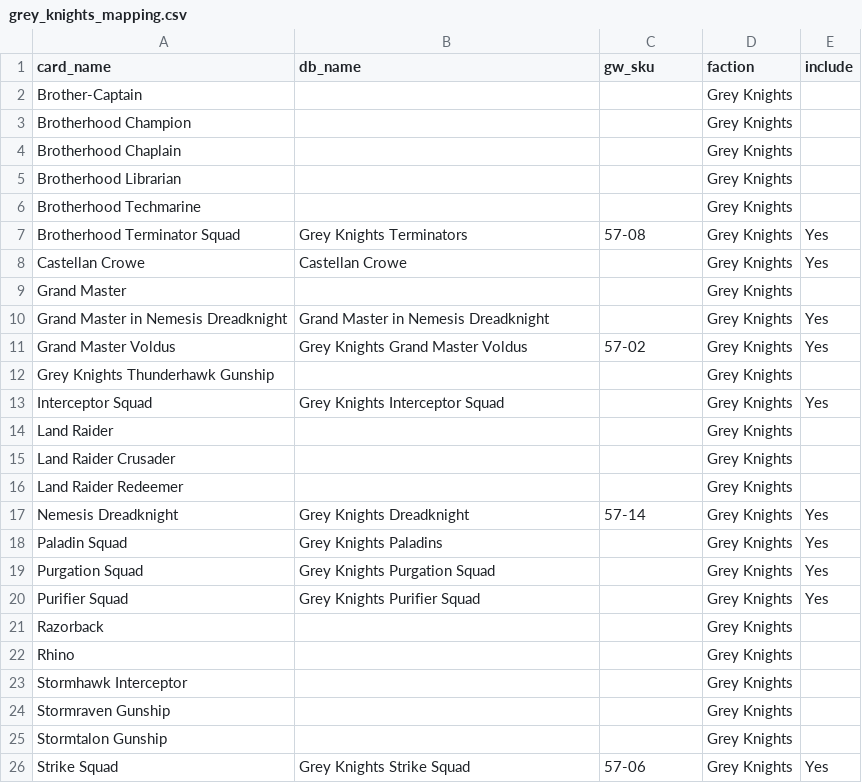
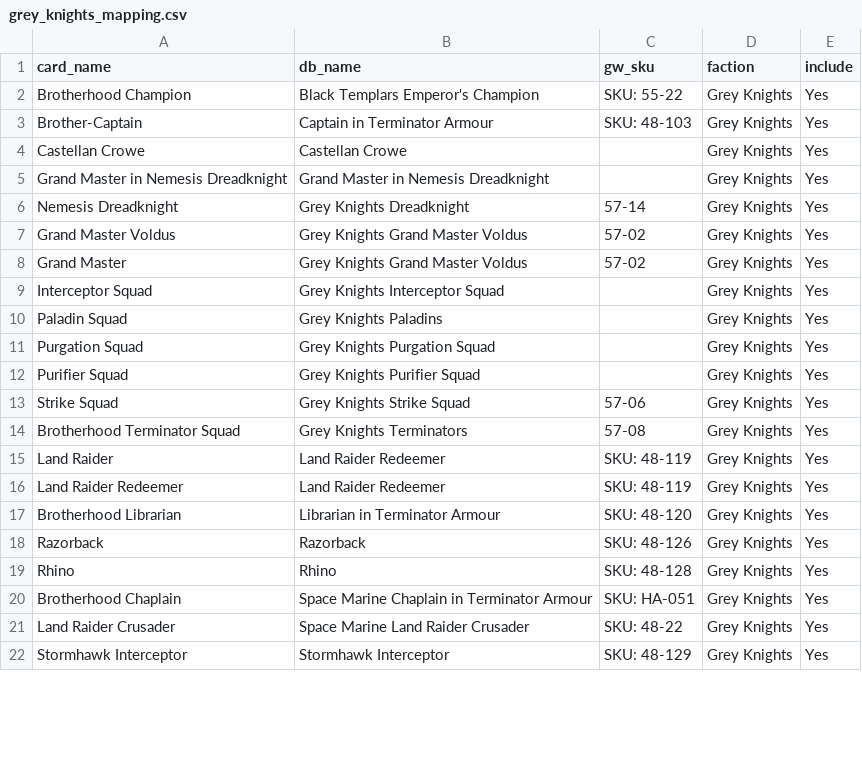
Before and after one commit to Dik3mb3/Thrifthammer, a CSV file: parser_output/grey_knights_mapping.csv, drawn as a sheet; only a part is shown; the diff covers the shown part only.

Commit message:
GK Mapping Updated

```diff
--- a/parser_output/grey_knights_mapping.csv
+++ b/parser_output/grey_knights_mapping.csv
@@ -1,18 +1,10 @@
 card_name,db_name,gw_sku,faction,include
-Brother-Captain,,,Grey Knights,
-Brotherhood Champion,,,Grey Knights,
-Brotherhood Chaplain,,,Grey Knights,
-Brotherhood Librarian,,,Grey Knights,
-Brotherhood Techmarine,,,Grey Knights,
-Brotherhood Terminator Squad,Grey Knights Terminators,57-08,Grey Knights,Yes
+Brotherhood Champion,Black Templars Emperor's Champion,SKU: 55-22,Grey Knights,Yes
+Brother-Captain,Captain in Terminator Armour,SKU: 48-103,Grey Knights,Yes
 Castellan Crowe,Castellan Crowe,,Grey Knights,Yes
-Grand Master,,,Grey Knights,
 Grand Master in Nemesis Dreadknight,Grand Master in Nemesis Dreadknight,,Grey Knights,Yes
+Nemesis Dreadknight,Grey Knights Dreadknight,57-14,Grey Knights,Yes
 Grand Master Voldus,Grey Knights Grand Master Voldus,57-02,Grey Knights,Yes
-Grey Knights Thunderhawk Gunship,,,Grey Knights,
+Grand Master,Grey Knights Grand Master Voldus,57-02,Grey Knights,Yes
 Interceptor Squad,Grey Knights Interceptor Squad,,Grey Knights,Yes
-Land Raider,,,Grey Knights,
-Land Raider Crusader,,,Grey Knights,
-Land Raider Redeemer,,,Grey Knights,
-Nemesis Dreadknight,Grey Knights Dreadknight,57-14,Grey Knights,Yes
 Paladin Squad,Grey Knights Paladins,,Grey Knights,Yes
@@ -20,7 +12,11 @@ Purgation Squad,Grey Knights Purgation Squad,,Grey Knights,Yes
 Purifier Squad,Grey Knights Purifier Squad,,Grey Knights,Yes
-Razorback,,,Grey Knights,
-Rhino,,,Grey Knights,
-Stormhawk Interceptor,,,Grey Knights,
-Stormraven Gunship,,,Grey Knights,
-Stormtalon Gunship,,,Grey Knights,
 Strike Squad,Grey Knights Strike Squad,57-06,Grey Knights,Yes
+Brotherhood Terminator Squad,Grey Knights Terminators,57-08,Grey Knights,Yes
+Land Raider,Land Raider Redeemer,SKU: 48-119,Grey Knights,Yes
+Land Raider Redeemer,Land Raider Redeemer,SKU: 48-119,Grey Knights,Yes
+Brotherhood Librarian,Librarian in Terminator Armour,SKU: 48-120,Grey Knights,Yes
+Razorback,Razorback,SKU: 48-126,Grey Knights,Yes
+Rhino,Rhino,SKU: 48-128,Grey Knights,Yes
+Brotherhood Chaplain,Space Marine Chaplain in Terminator Armour,SKU: HA-051,Grey Knights,Yes
+Land Raider Crusader,Space Marine Land Raider Crusader,SKU: 48-22,Grey Knights,Yes
+Stormhawk Interceptor,Stormhawk Interceptor,SKU: 48-129,Grey Knights,Yes
```
Also changed, not shown: 3 added rows and 3 edited cells elsewhere in this file, 6 other files.
